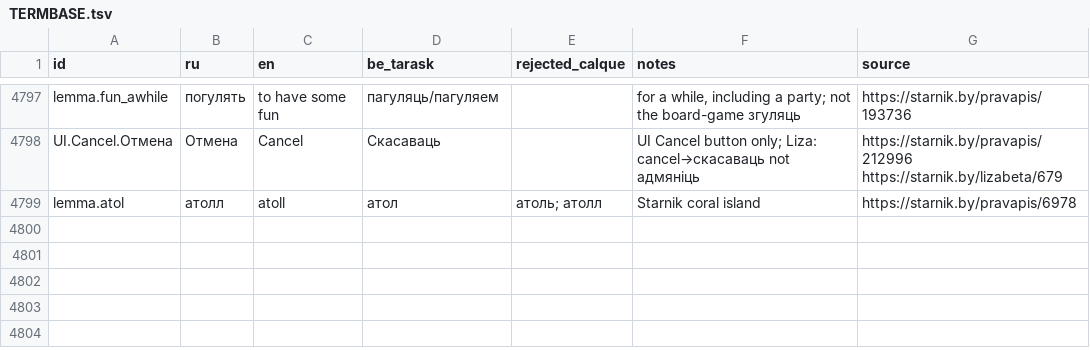
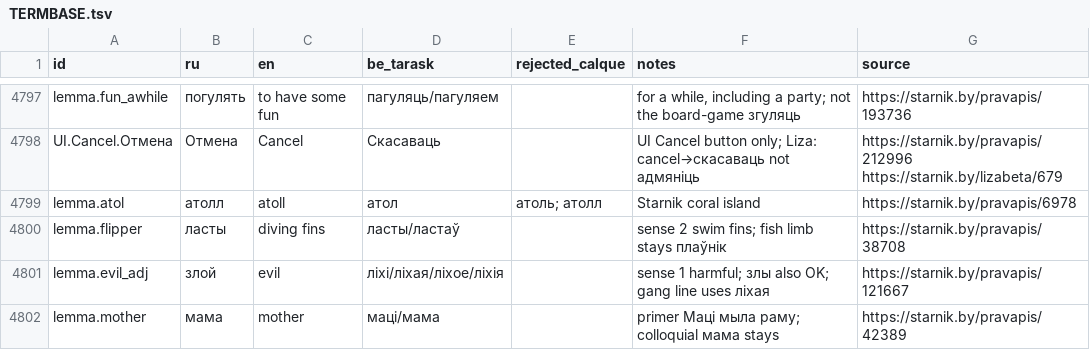
Before and after one commit to siarhei-zavadski/space-rangers-be-translation, a TSV file: TERMBASE.tsv, drawn as a sheet; only a part is shown, gaps mark what is left out; the diff names each change by its address in the sheet, - before the commit and + after, or states it on an @@ line.

```diff
--- a/TERMBASE.tsv
+++ b/TERMBASE.tsv
+row 4800: lemma.flipper | ласты | diving fins | ласты/ластаў |  | sense 2 swim fins; fish limb stays плаўнік | https://starnik.by/pravapis/38708
+row 4801: lemma.evil_adj | злой | evil | ліхі/ліхая/ліхое/ліхія |  | sense 1 harmful; злы also OK; gang line uses ліхая | https://starnik.by/pravapis/121667
+row 4802: lemma.mother | мама | mother | маці/мама |  | primer Маці мыла раму; colloquial мама stays | https://starnik.by/pravapis/42389
```
Also changed, not shown: 7 other files.
